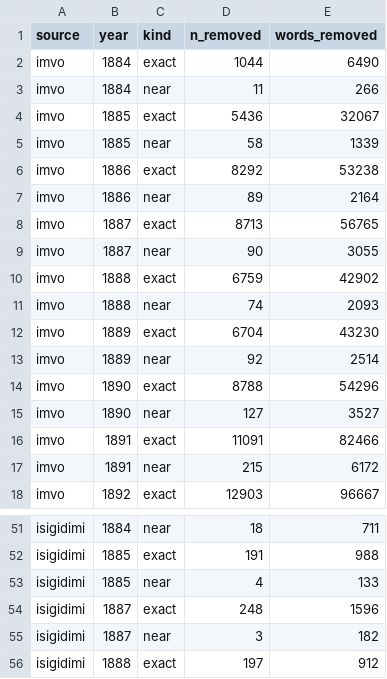
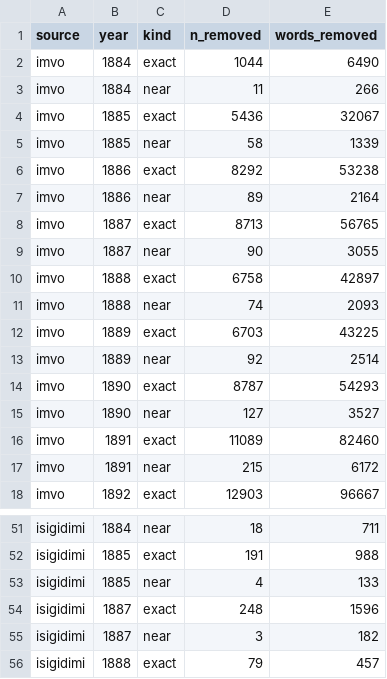
Before and after one commit to Bigjay101/xhosa-dll, a CSV file: results/dedup_report.csv, drawn as a sheet; only a part is shown, gaps mark what is left out.

```diff
--- a/results/dedup_report.csv
+++ b/results/dedup_report.csv
@@ -9,9 +9,9 @@ imvo,1887,exact,8713,56765
 imvo,1887,near,90,3055
-imvo,1888,exact,6759,42902
+imvo,1888,exact,6758,42897
 imvo,1888,near,74,2093
-imvo,1889,exact,6704,43230
+imvo,1889,exact,6703,43225
 imvo,1889,near,92,2514
-imvo,1890,exact,8788,54296
+imvo,1890,exact,8787,54293
 imvo,1890,near,127,3527
-imvo,1891,exact,11091,82466
+imvo,1891,exact,11089,82460
 imvo,1891,near,215,6172
@@ -55,2 +55,2 @@ isigidimi,1887,exact,248,1596
 isigidimi,1887,near,3,182
-isigidimi,1888,exact,197,912
+isigidimi,1888,exact,79,457
```
Also changed, not shown: results/X0_data_stats.csv, results/data_inventory.csv, 15 other files.
